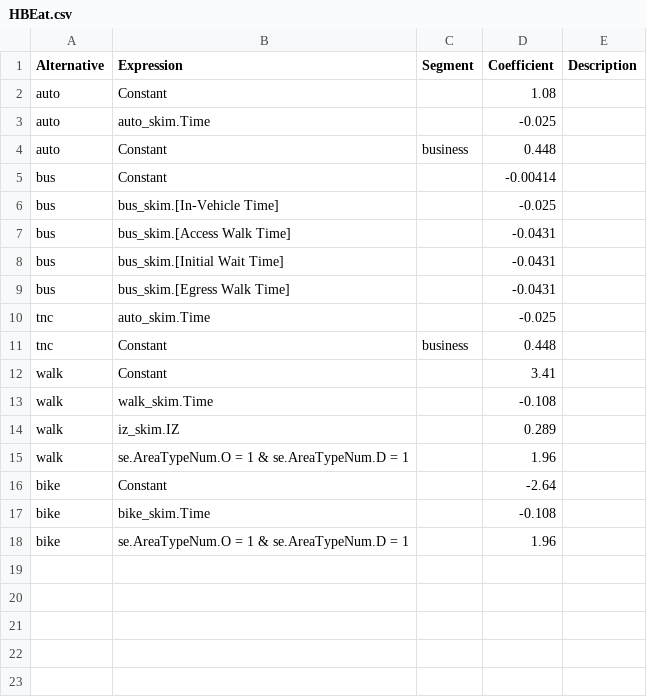
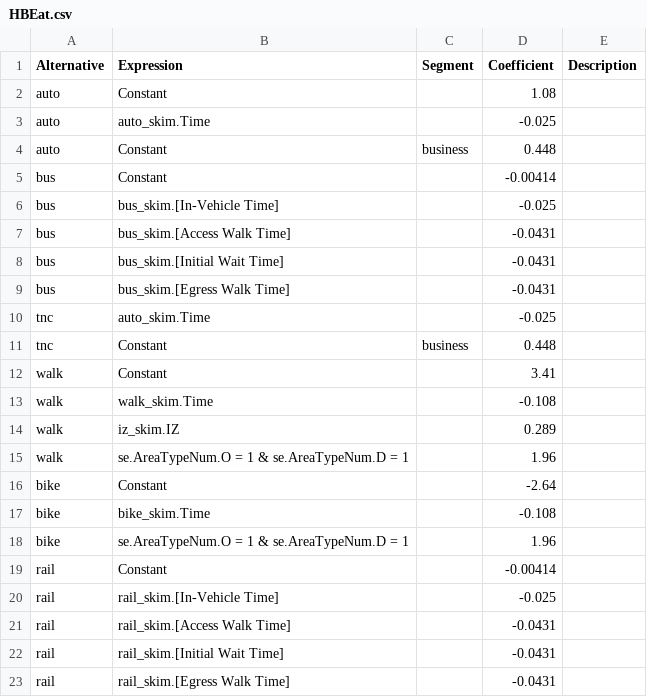
Before and after one commit to Caliper-Corporation/OahuTDFM, a CSV file: master/visitors/mc/HBEat.csv, drawn as a sheet.

```diff
--- a/master/visitors/mc/HBEat.csv
+++ b/master/visitors/mc/HBEat.csv
@@ -18 +18,6 @@ bike,bike_skim.Time,,-0.108,
 bike,se.AreaTypeNum.O = 1 & se.AreaTypeNum.D = 1,,1.96,
+rail,Constant,,-0.00414,
+rail,rail_skim.[In-Vehicle Time],,-0.025,
+rail,rail_skim.[Access Walk Time],,-0.0431,
+rail,rail_skim.[Initial Wait Time],,-0.0431,
+rail,rail_skim.[Egress Walk Time],,-0.0431,
```
Also changed, not shown: master/visitors/mc/HBO.csv, master/visitors/mc/HBShop.csv, 4 other files.
